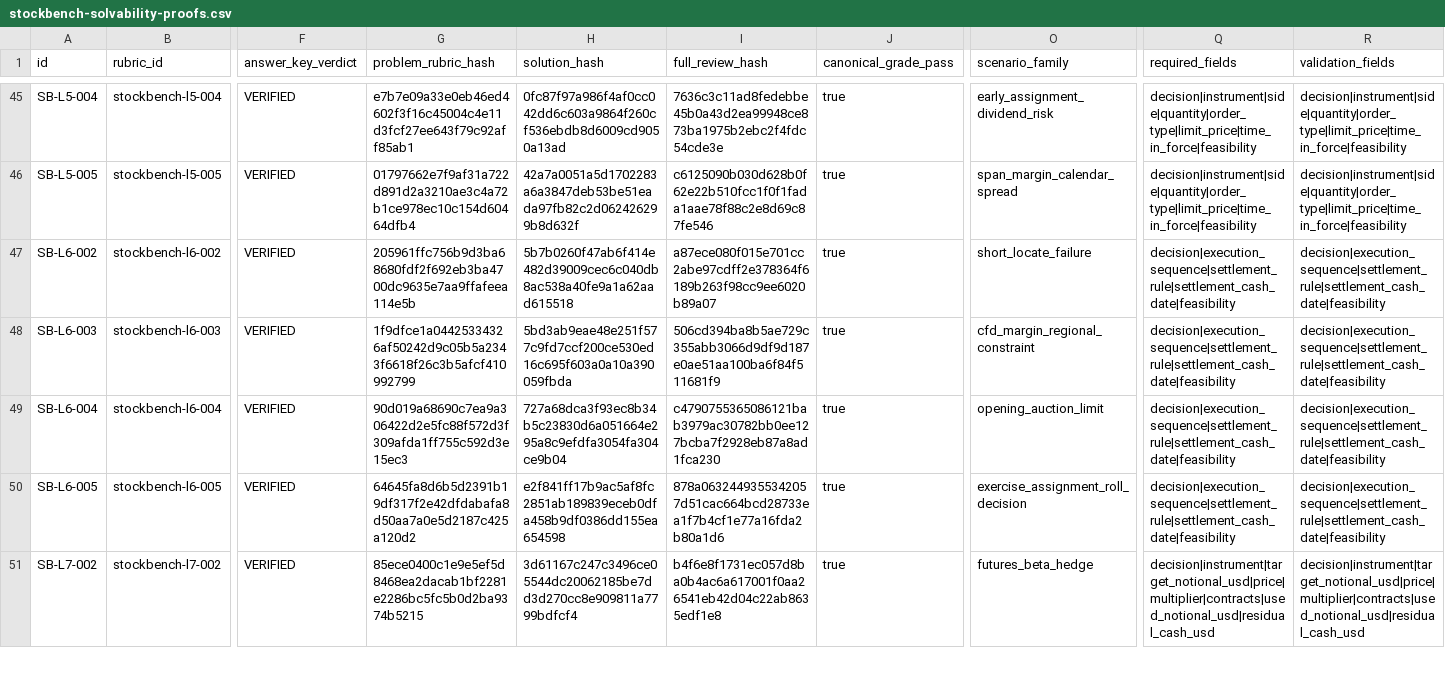
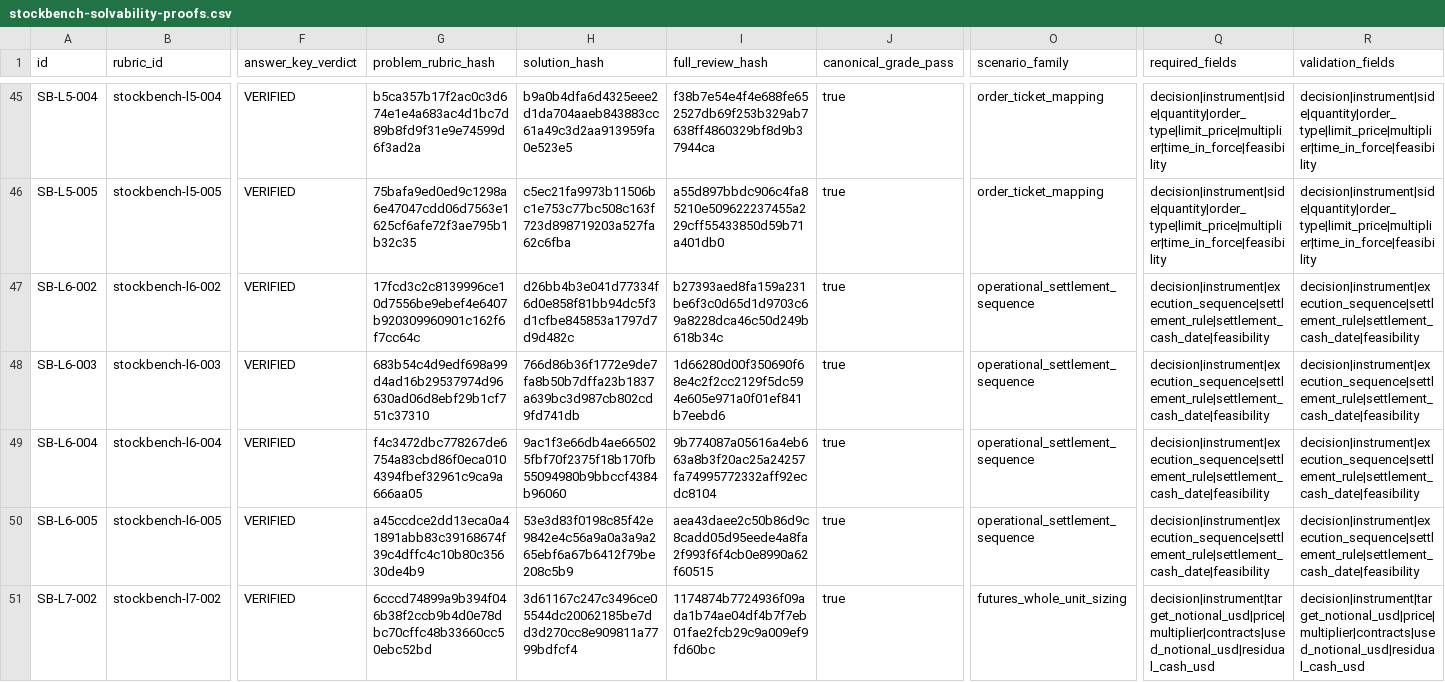
Before and after one commit to b-mbm/tradebench-questions-and-evaluation, a CSV file: docs/stockbench-solvability-proofs.csv, drawn as a sheet; only a part is shown, gaps mark what is left out; the diff covers the shown part only; the diff names each change by its address in the sheet, - before the commit and + after, or states it on an @@ line.

```diff
--- a/docs/stockbench-solvability-proofs.csv
+++ b/docs/stockbench-solvability-proofs.csv
-G45 (problem_rubric_hash): e7b7e09a33e0eb46ed4602f3f16c45004c4e11d3fcf27ee643f79c92aff85ab1
+G45 (problem_rubric_hash): b5ca357b17f2ac0c3d674e1e4a683ac4d1bc7d89b8fd9f31e9e74599d6f3ad2a
-H45 (solution_hash): 0fc87f97a986f4af0cc042dd6c603a9864f260cf536ebdb8d6009cd9050a13ad
+H45 (solution_hash): b9a0b4dfa6d4325eee2d1da704aaeb843883cc61a49c3d2aa913959fa0e523e5
-I45 (full_review_hash): 7636c3c11ad8fedebbe45b0a43d2ea99948ce873ba1975b2ebc2f4fdc54cde3e
+I45 (full_review_hash): f38b7e54e4f4e688fe652527db69f253b329ab7638ff4860329bf8d9b37944ca
-O45 (scenario_family): early_assignment_dividend_risk
+O45 (scenario_family): order_ticket_mapping
-Q45:Q46 (required_fields): decision|instrument|side|quantity|order_type|limit_price|time_in_force|feasibility
+Q45:Q46 (required_fields): decision|instrument|side|quantity|order_type|limit_price|multiplier|time_in_force|feasibility
-R45:R46 (validation_fields): decision|instrument|side|quantity|order_type|limit_price|time_in_force|feasibility
+R45:R46 (validation_fields): decision|instrument|side|quantity|order_type|limit_price|multiplier|time_in_force|feasibility
-G46 (problem_rubric_hash): 01797662e7f9af31a722d891d2a3210ae3c4a72b1ce978ec10c154d60464dfb4
+G46 (problem_rubric_hash): 75bafa9ed0ed9c1298a6e47047cdd06d7563e1625cf6afe72f3ae795b1b32c35
-H46 (solution_hash): 42a7a0051a5d1702283a6a3847deb53be51eada97fb82c2d062426299b8d632f
+H46 (solution_hash): c5ec21fa9973b11506bc1e753c77bc508c163f723d898719203a527fa62c6fba
-I46 (full_review_hash): c6125090b030d628b0f62e22b510fcc1f0f1fada1aae78f88c2e8d69c87fe546
+I46 (full_review_hash): a55d897bbdc906c4fa85210e509622237455a229cff55433850d59b71a401db0
-O46 (scenario_family): span_margin_calendar_spread
+O46 (scenario_family): order_ticket_mapping
-G47 (problem_rubric_hash): 205961ffc756b9d3ba68680fdf2f692eb3ba4700dc9635e7aa9ffafeea114e5b
+G47 (problem_rubric_hash): 17fcd3c2c8139996ce10d7556be9ebef4e6407b920309960901c162f6f7cc64c
-H47 (solution_hash): 5b7b0260f47ab6f414e482d39009cec6c040db8ac538a40fe9a1a62aad615518
+H47 (solution_hash): d26bb4b3e041d77334f6d0e858f81bb94dc5f3d1cfbe845853a1797d7d9d482c
-I47 (full_review_hash): a87ece080f015e701cc2abe97cdff2e378364f6189b263f98cc9ee6020b89a07
+I47 (full_review_hash): b27393aed8fa159a231be6f3c0d65d1d9703c69a8228dca46c50d249b618b34c
-O47 (scenario_family): short_locate_failure
+O47 (scenario_family): operational_settlement_sequence
-Q47:Q50 (required_fields): decision|execution_sequence|settlement_rule|settlement_cash_date|feasibility
+Q47:Q50 (required_fields): decision|instrument|execution_sequence|settlement_rule|settlement_cash_date|feasibility
-R47:R50 (validation_fields): decision|execution_sequence|settlement_rule|settlement_cash_date|feasibility
+R47:R50 (validation_fields): decision|instrument|execution_sequence|settlement_rule|settlement_cash_date|feasibility
-G48 (problem_rubric_hash): 1f9dfce1a04425334326af50242d9c05b5a2343f6618f26c3b5afcf410992799
+G48 (problem_rubric_hash): 683b54c4d9edf698a99d4ad16b29537974d96630ad06d8ebf29b1cf751c37310
-H48 (solution_hash): 5bd3ab9eae48e251f577c9fd7ccf200ce530ed16c695f603a0a10a390059fbda
+H48 (solution_hash): 766d86b36f1772e9de7fa8b50b7dffa23b1837a639bc3d987cb802cd9fd741db
-I48 (full_review_hash): 506cd394ba8b5ae729c355abb3066d9df9d187e0ae51aa100ba6f84f511681f9
+I48 (full_review_hash): 1d66280d00f350690f68e4c2f2cc2129f5dc594e605e971a0f01ef841b7eebd6
-O48 (scenario_family): cfd_margin_regional_constraint
+O48 (scenario_family): operational_settlement_sequence
-G49 (problem_rubric_hash): 90d019a68690c7ea9a306422d2e5fc88f572d3f309afda1ff755c592d3e15ec3
+G49 (problem_rubric_hash): f4c3472dbc778267de6754a83cbd86f0eca0104394fbef32961c9ca9a666aa05
-H49 (solution_hash): 727a68dca3f93ec8b34b5c23830d6a051664e295a8c9efdfa3054fa304ce9b04
+H49 (solution_hash): 9ac1f3e66db4ae665025fbf70f2375f18b170fb55094980b9bbccf4384b96060
-I49 (full_review_hash): c4790755365086121bab3979ac30782bb0ee127bcba7f2928eb87a8ad1fca230
+I49 (full_review_hash): 9b774087a05616a4eb663a8b3f20ac25a24257fa74995772332aff92ecdc8104
-O49 (scenario_family): opening_auction_limit
+O49 (scenario_family): operational_settlement_sequence
-G50 (problem_rubric_hash): 64645fa8d6b5d2391b19df317f2e42dfdabafa8d50aa7a0e5d2187c425a120d2
+G50 (problem_rubric_hash): a45ccdce2dd13eca0a41891abb83c39168674f39c4dffc4c10b80c35630de4b9
-H50 (solution_hash): e2f841ff17b9ac5af8fc2851ab189839eceb0dfa458b9df0386dd155ea654598
+H50 (solution_hash): 53e3d83f0198c85f42e9842e4c56a9a0a3a9a265ebf6a67b6412f79be208c5b9
-I50 (full_review_hash): 878a0632449355342057d51cac664bcd28733ea1f7b4cf1e77a16fda2b80a1d6
+I50 (full_review_hash): aea43daee2c50b86d9c8cadd05d95eede4a8fa2f993f6f4cb0e8990a62f60515
-O50 (scenario_family): exercise_assignment_roll_decision
+O50 (scenario_family): operational_settlement_sequence
-G51 (problem_rubric_hash): 85ece0400c1e9e5ef5d8468ea2dacab1bf2281e2286bc5fc5b0d2ba9374b5215
+G51 (problem_rubric_hash): 6cccd74899a9b394f046b38f2ccb9b4d0e78dbc70cffc48b33660cc50ebc52bd
-I51 (full_review_hash): b4f6e8f1731ec057d8ba0b4ac6a617001f0aa26541eb42d04c22ab8635edf1e8
+I51 (full_review_hash): 1174874b7724936f09ada1b74ae04df4b7f7eb01fae2fcb29c9a009ef9fd60bc
-O51 (scenario_family): futures_beta_hedge
+O51 (scenario_family): futures_whole_unit_sizing
```
Also changed, not shown: 78 edited cells elsewhere in this file, docs/stockbench-300q-audit.csv, 6 other files.
